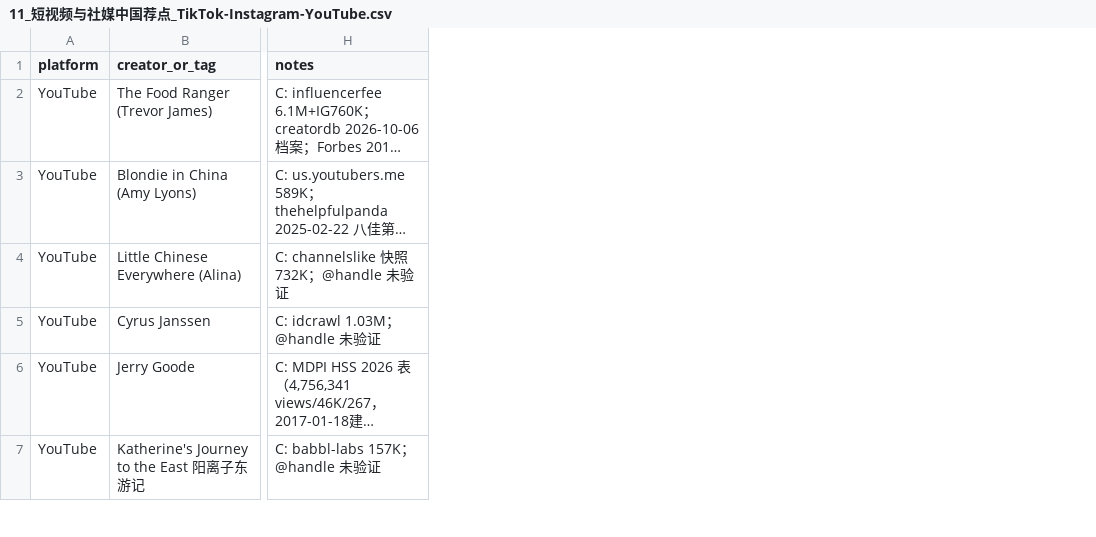
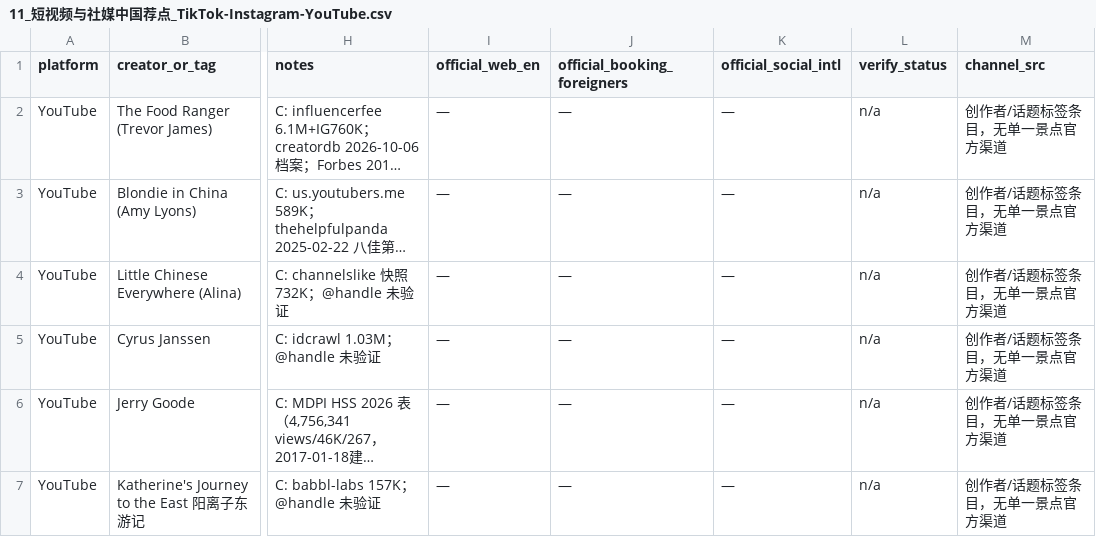
Before and after one commit to ymm8080/ChinaTrip, a CSV file: DESIGN/POIS DATASOURCE/11_短视频与社媒中国荐点_TikTok-Instagram-YouTube.csv, drawn as a sheet; only a part is shown, gaps mark what is left out; long unchanged cells end in …; the diff covers the shown part only; the diff names each change by its address in the sheet, - before the commit and + after, or states it on an @@ line.

```diff
--- a/DESIGN/POIS DATASOURCE/11_短视频与社媒中国荐点_TikTok-Instagram-YouTube.csv
+++ b/DESIGN/POIS DATASOURCE/11_短视频与社媒中国荐点_TikTok-Instagram-YouTube.csv
+column I (official_web_en), rows 2-7: all —
+column J (official_booking_foreigners), rows 2-7: all —
+column K (official_social_intl), rows 2-7: all —
+column L (verify_status), rows 2-7: all n/a
+column M (channel_src), rows 2-7: all 创作者/话题标签条目，无单一景点官方渠道
```
Also changed, not shown: 3 edited cells elsewhere in this file, DESIGN/POIS DATASOURCE/17_国家二级博物馆_七次评估补缺_9.csv, 31 other files.
